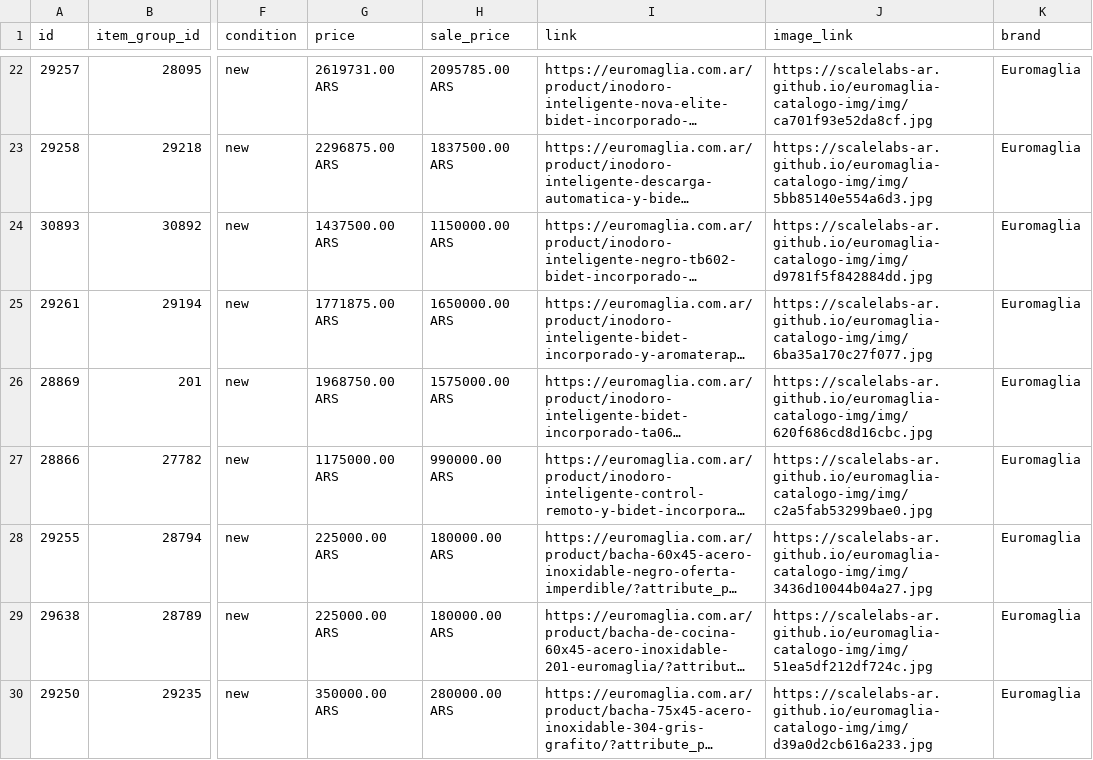
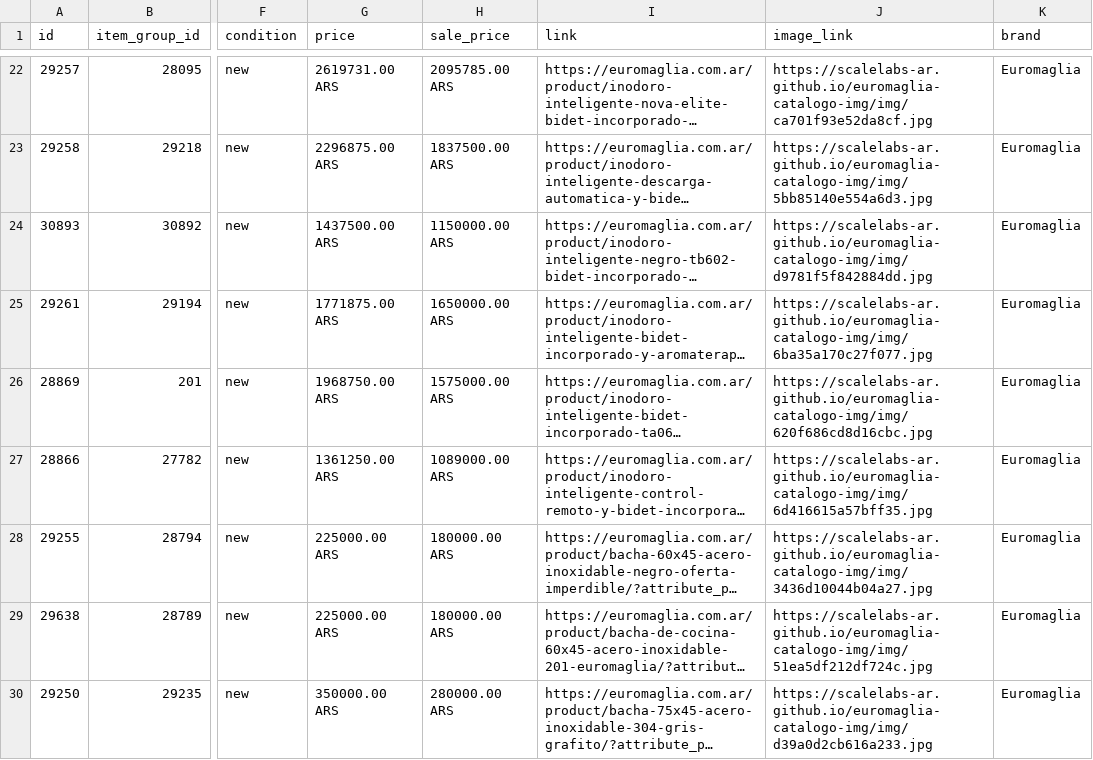
Before and after one commit to ScaleLabs-ar/euromaglia-catalogo-img, a CSV file: feed_brandeado.csv, drawn as a sheet; only a part is shown, gaps mark what is left out; long unchanged cells end in …; the diff names each change by its address in the sheet, - before the commit and + after, or states it on an @@ line.

```diff
--- a/feed_brandeado.csv
+++ b/feed_brandeado.csv
-G27 (price): 1175000.00 ARS
+G27 (price): 1361250.00 ARS
-H27 (sale_price): 990000.00 ARS
+H27 (sale_price): 1089000.00 ARS
-J27 (image_link): https://scalelabs-ar.github.io/euromaglia-catalogo-img/img/c2a5fab53299bae0.jpg
+J27 (image_link): https://scalelabs-ar.github.io/euromaglia-catalogo-img/img/6d416615a57bff35.jpg
```
Also changed, not shown: 2 other files.
